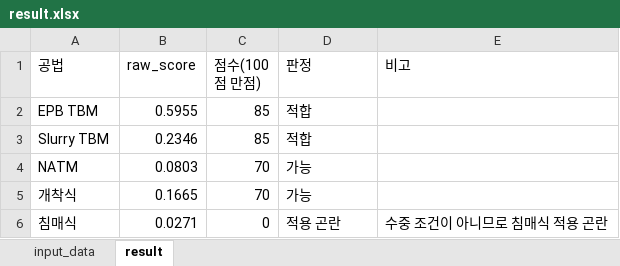
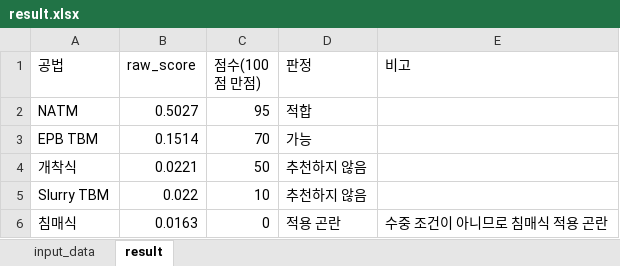
Before and after one commit to divper/tunnel-method-recommender, an Excel workbook: data/outputs/result.xlsx, sheet result, drawn as a sheet; values as stored, in another font and other column widths than the file's, no borders; removed rows and columns are numbered as before the commit, all else as after; the diff names each change by its address in the sheet, - before the commit and + after, or states it on an @@ line.

```diff
--- a/data/outputs/result.xlsx (sheet result)
+++ b/data/outputs/result.xlsx (sheet result)
-row 2: EPB TBM | 0.5955 | 85 | 적합
-row 3: Slurry TBM | 0.2346 | 85 | 적합
-B2 (raw_score): 0.0803
+B2 (raw_score): 0.5027
-C2 (점수(100점 만점)): 70
+C2 (점수(100점 만점)): 95
-D2 (판정): 가능
+D2 (판정): 적합
+row 3: EPB TBM | 0.1514 | 70 | 가능
-B4 (raw_score): 0.1665
+B4 (raw_score): 0.0221
-C4 (점수(100점 만점)): 70
+C4 (점수(100점 만점)): 50
-D4 (판정): 가능
+D4 (판정): 추천하지 않음
+row 5: Slurry TBM | 0.022 | 10 | 추천하지 않음
-B6 (raw_score): 0.0271
+B6 (raw_score): 0.0163
```
Also changed, not shown: sheet input_data, data/input/input_case.xlsx, data/interim/encoded_training_data.xlsx, 15 other files.
